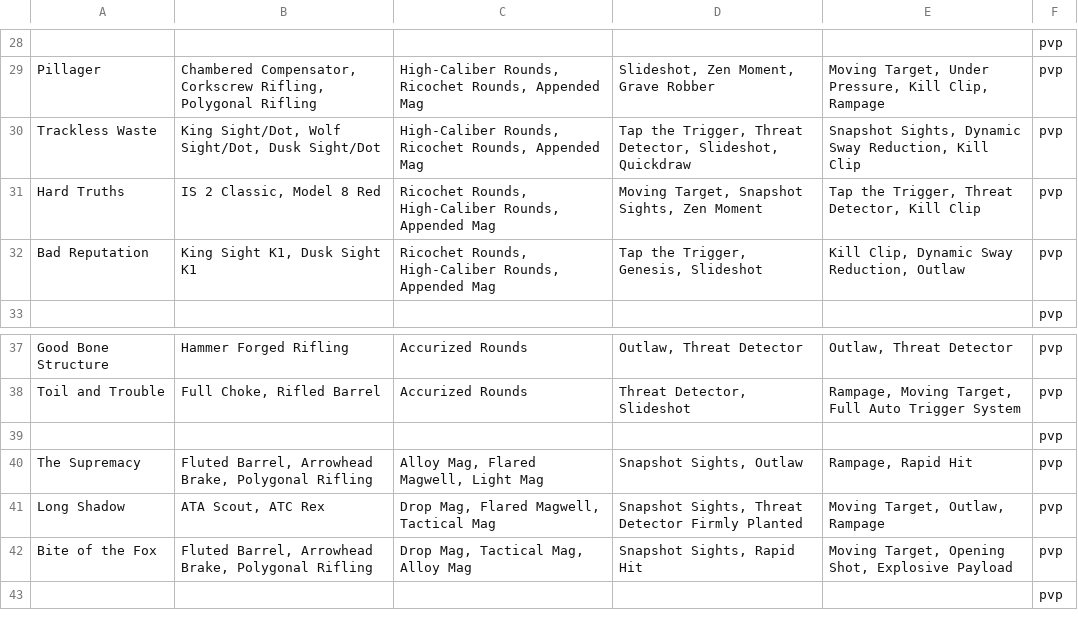
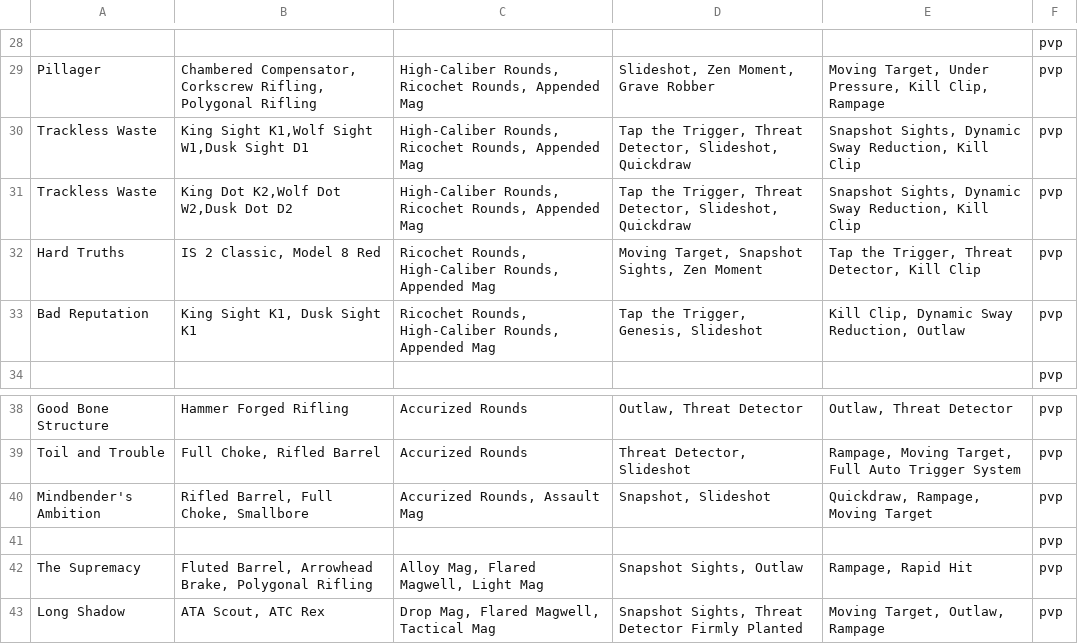
Before and after one commit to LittleLightForDestiny/csv-wishlists-parser, a CSV file: csv/pandapaxxy-forsaken-pvp.csv, drawn as a sheet; only a part is shown, gaps mark what is left out; the shorter side is filled out with more unchanged rows; the diff names each change by its address in the sheet, - before the commit and + after, or states it on an @@ line.

```diff
--- a/csv/pandapaxxy-forsaken-pvp.csv
+++ b/csv/pandapaxxy-forsaken-pvp.csv
-B30: King Sight/Dot, Wolf Sight/Dot, Dusk Sight/Dot
+B30: King Sight K1,Wolf Sight W1,Dusk Sight D1
+row 31: Trackless Waste | King Dot K2,Wolf Dot W2,Dusk Dot D2 | High-Caliber Rounds, Ricochet Rounds, Appended Mag | Tap the Trigger, Threat Detector, Slideshot, Quickdraw | Snapshot Sights, Dynamic Sway Reduction, Kill Clip | pvp
+row 40: Mindbender's Ambition | Rifled Barrel, Full Choke, Smallbore | Accurized Rounds, Assault Mag | Snapshot, Slideshot | Quickdraw, Rampage, Moving Target | pvp
```
Also changed, not shown: csv/pandapaxxy-drifter.csv, csv/pandapaxxy-forge.csv, 22 other files.
